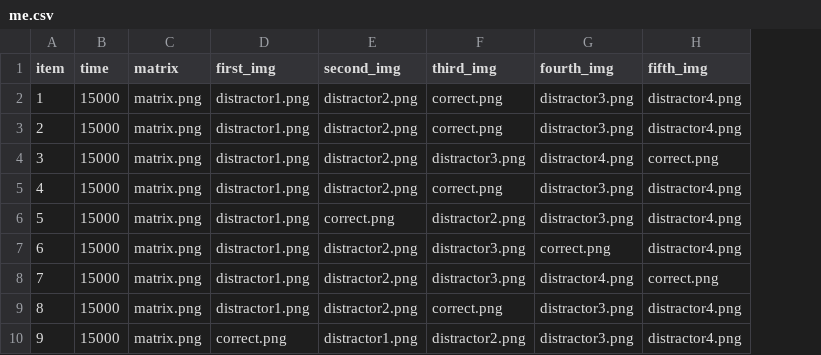
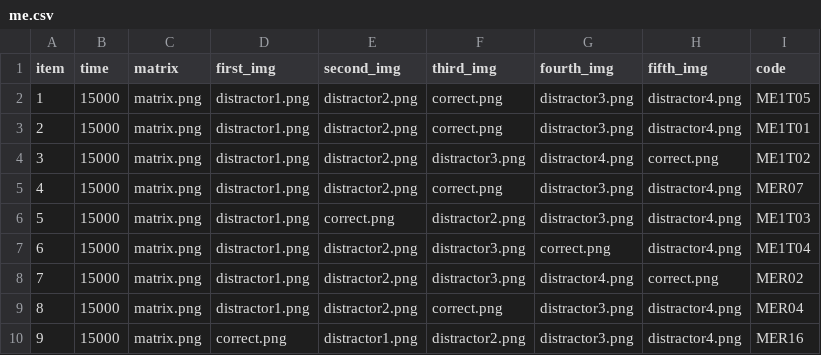
Before and after one commit to adgohar/IDS-M-adaptive, a CSV file: me.csv, drawn as a sheet; only a part is shown; the diff names each change by its address in the sheet, - before the commit and + after, or states it on an @@ line.

Commit message:
Update me.csv

```diff
--- a/me.csv
+++ b/me.csv
+column I (code), rows 2-10: ME1T05 | ME1T01 | ME1T02 | MER07 | ME1T03 | ME1T04 | MER02 | MER04 | MER16
```
